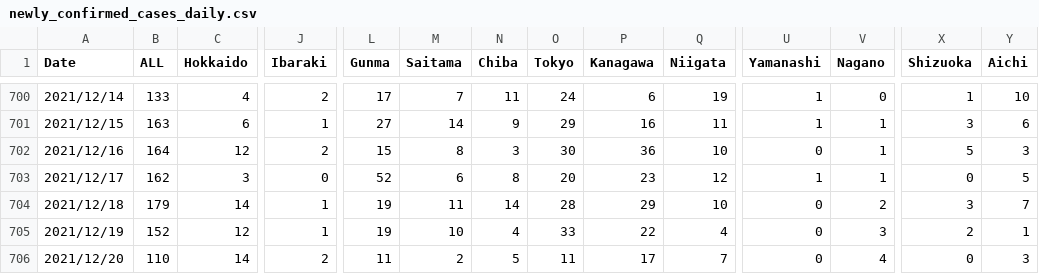
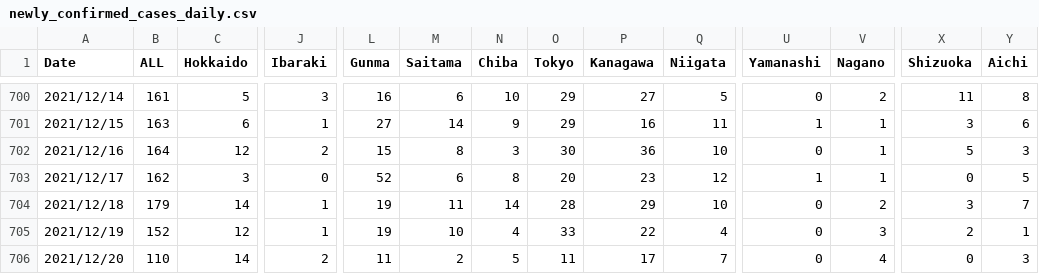
Before and after one commit to newini/learn-ml, a CSV file: time-series/newly_confirmed_cases_daily.csv, drawn as a sheet; only a part is shown, gaps mark what is left out; the diff covers the shown part only; the diff names each change by its address in the sheet, - before the commit and + after, or states it on an @@ line.

```diff
--- a/time-series/newly_confirmed_cases_daily.csv
+++ b/time-series/newly_confirmed_cases_daily.csv
-B700 (ALL): 133
+B700 (ALL): 161
-C700 (Hokkaido): 4
+C700 (Hokkaido): 5
-J700 (Ibaraki): 2
+J700 (Ibaraki): 3
-L700 (Gunma): 17
+L700 (Gunma): 16
-M700 (Saitama): 7
+M700 (Saitama): 6
-N700 (Chiba): 11
+N700 (Chiba): 10
-O700 (Tokyo): 24
+O700 (Tokyo): 29
-P700 (Kanagawa): 6
+P700 (Kanagawa): 27
-Q700 (Niigata): 19
+Q700 (Niigata): 5
-U700 (Yamanashi): 1
+U700 (Yamanashi): 0
-V700 (Nagano): 0
+V700 (Nagano): 2
-X700 (Shizuoka): 1
+X700 (Shizuoka): 11
-Y700 (Aichi): 10
+Y700 (Aichi): 8
```
Also changed, not shown: 3 added rows and 34 edited cells elsewhere in this file.
